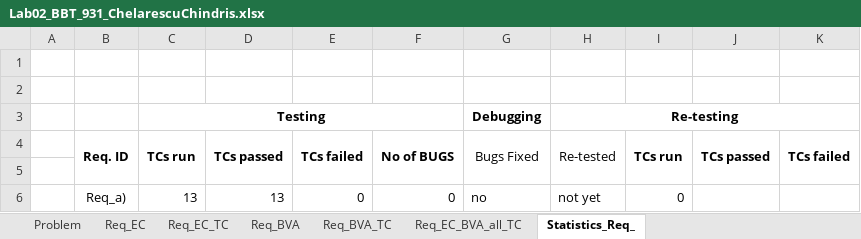
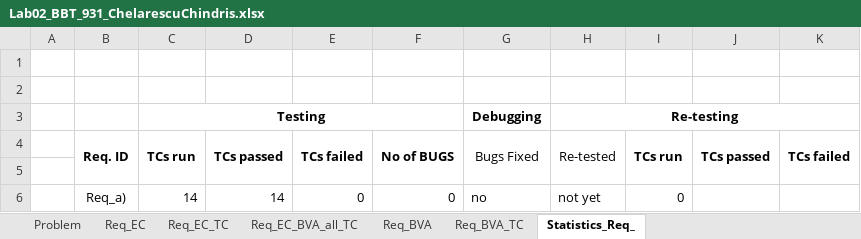
Before and after one commit to ChindrisSebilix/MonitorizareTemeLaboratorMVN, an Excel workbook: Lab02_BBT_931_ChelarescuChindris.xlsx, sheet Statistics_Req_, drawn as a sheet; values as stored, in another font and other column widths than the file's, no borders; the diff names each change by its address in the sheet, - before the commit and + after, or states it on an @@ line.

```diff
--- a/Lab02_BBT_931_ChelarescuChindris.xlsx (sheet Statistics_Req_)
+++ b/Lab02_BBT_931_ChelarescuChindris.xlsx (sheet Statistics_Req_)
@@ sheet tab order changed: Problem | Req_EC | Req_EC_TC | Req_EC_BVA_all_TC | Req_BVA | Req_BVA_TC | Statistics_Req_ @@
-C6: 13
+C6: 14
-D6: 13
+D6: 14
```
Also changed, not shown: sheet Req_EC_BVA_all_TC, sheet Req_BVA_TC, sheet Req_BVA, sheet Req_EC_TC, 2 other files.
